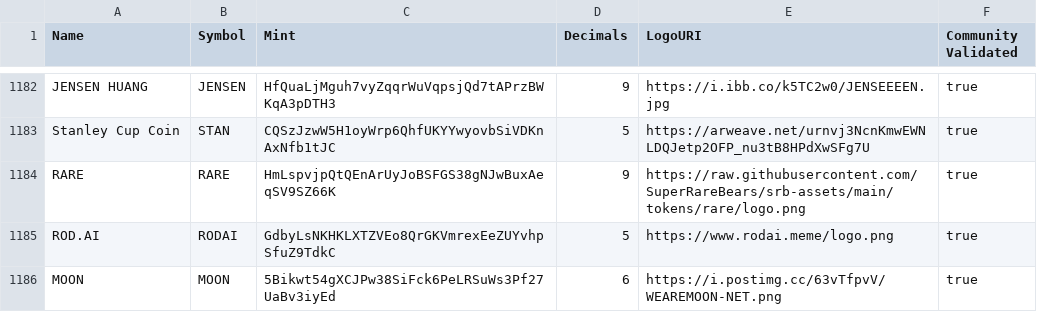
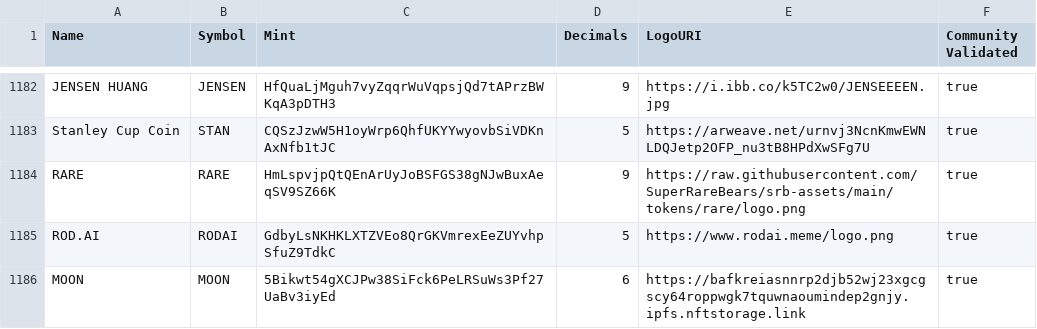
Before and after one commit to Mooncatmooner/token-list, a CSV file: validated-tokens.csv, drawn as a sheet; only a part is shown, gaps mark what is left out.

Commit message:
Validate MOON Token.

```diff
--- a/validated-tokens.csv
+++ b/validated-tokens.csv
@@ -1185,2 +1185,2 @@ RARE,RARE,HmLspvjpQtQEnArUyJoBSFGS38gNJwBuxAeqSV9SZ66K,9,https://raw.githubuserc
 ROD.AI,RODAI,GdbyLsNKHKLXTZVEo8QrGKVmrexEeZUYvhpSfuZ9TdkC,5,https://www.rodai.meme/logo.png,true
-MOON,MOON,5Bikwt54gXCJPw38SiFck6PeLRSuWs3Pf27UaBv3iyEd,6,https://i.postimg.cc/63vTfpvV/WEAREMOON-NET.png,true
+MOON,MOON,5Bikwt54gXCJPw38SiFck6PeLRSuWs3Pf27UaBv3iyEd,6,https://bafkreiasnnrp2djb52wj23xgcgscy64roppwgk7tquwnaoumindep2gnjy.ipfs.nftstorage.link,true
```
